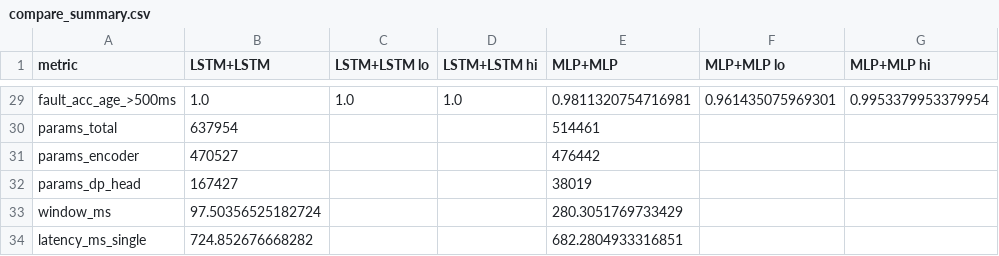
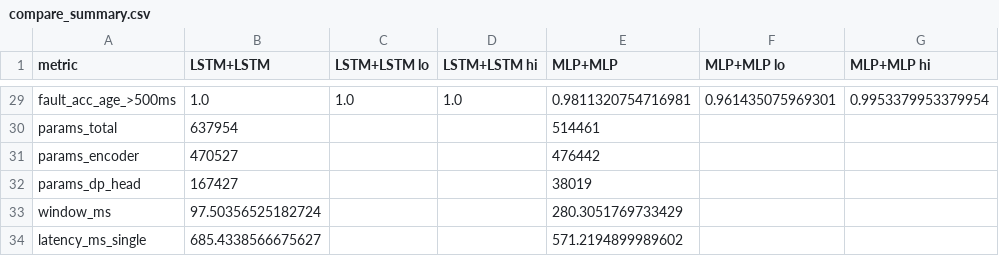
Before and after one commit to TIML-Group/PSS_PINN, a CSV file: bus_9/compare_common_floor_s42/compare_summary.csv, drawn as a sheet; only a part is shown, gaps mark what is left out.

```diff
--- a/bus_9/compare_common_floor_s42/compare_summary.csv
+++ b/bus_9/compare_common_floor_s42/compare_summary.csv
@@ -33,2 +33,2 @@ params_dp_head,167427,,,38019,,
 window_ms,97.50356525182724,,,280.3051769733429,,
-latency_ms_single,724.852676668282,,,682.2804933316851,,
+latency_ms_single,685.4338566675627,,,571.2194899989602,,
```
Also changed, not shown: bus_30/compare_out_common_s42/compare_summary.csv, bus_30/compare_out_own_s42/compare_summary.csv, 45 other files.
